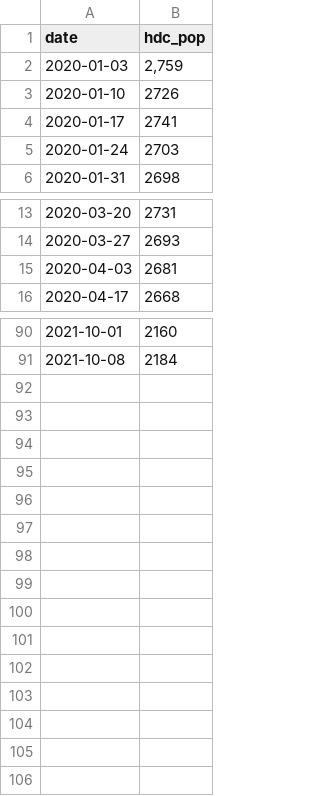
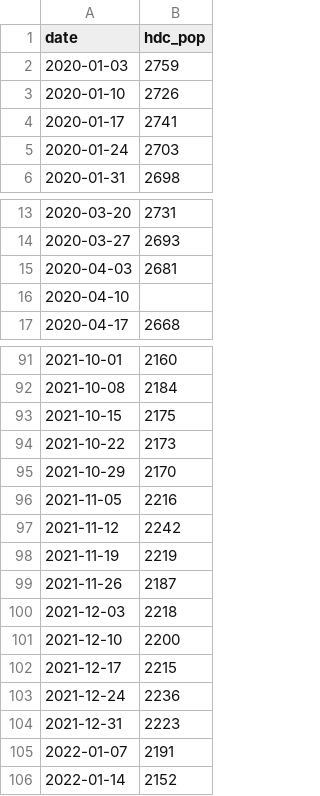
Before and after one commit to Prison-Reform-Trust/Prison-population, a CSV file: Data/HDC.csv, drawn as a sheet; only a part is shown, gaps mark what is left out.

```diff
--- a/Data/HDC.csv
+++ b/Data/HDC.csv
@@ -1,3 +1,3 @@
 date,hdc_pop
-2020-01-03,"2,759"
+2020-01-03,2759
 2020-01-10,2726
@@ -15,2 +15,3 @@ date,hdc_pop
 2020-04-03,2681
+2020-04-10,
 2020-04-17,2668
@@ -91 +92,15 @@ date,hdc_pop
 2021-10-08,2184
+2021-10-15,2175
+2021-10-22,2173
+2021-10-29,2170
+2021-11-05,2216
+2021-11-12,2242
+2021-11-19,2219
+2021-11-26,2187
+2021-12-03,2218
+2021-12-10,2200
+2021-12-17,2215
+2021-12-24,2236
+2021-12-31,2223
+2022-01-07,2191
+2022-01-14,2152
```
Also changed, not shown: Data/female_population.csv, Data/prison_population.csv, 10 other files.
